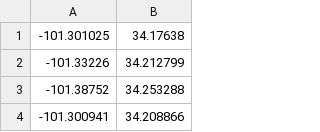
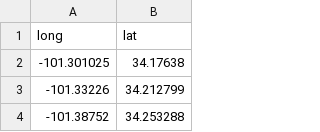
Before and after one commit to gwenfitz/HOPP, a CSV file: DAC/Inputs/SouthPlainsII_Turbine_Coordinates.csv, drawn as a sheet; only a part is shown; the shorter side is filled out with more unchanged rows.

```diff
--- a/DAC/Inputs/SouthPlainsII_Turbine_Coordinates.csv
+++ b/DAC/Inputs/SouthPlainsII_Turbine_Coordinates.csv
@@ -1 +1,2 @@
+long,lat
 -101.301025,34.17638
```
Also changed, not shown: 16 other files.
